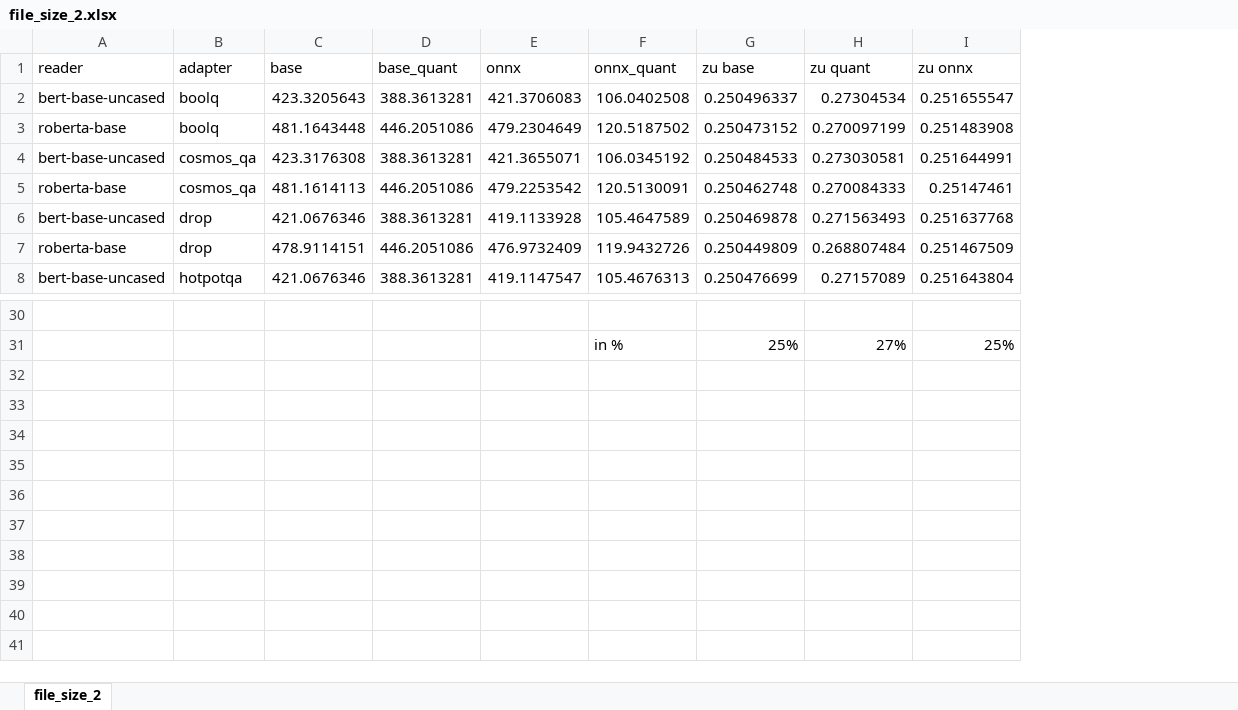
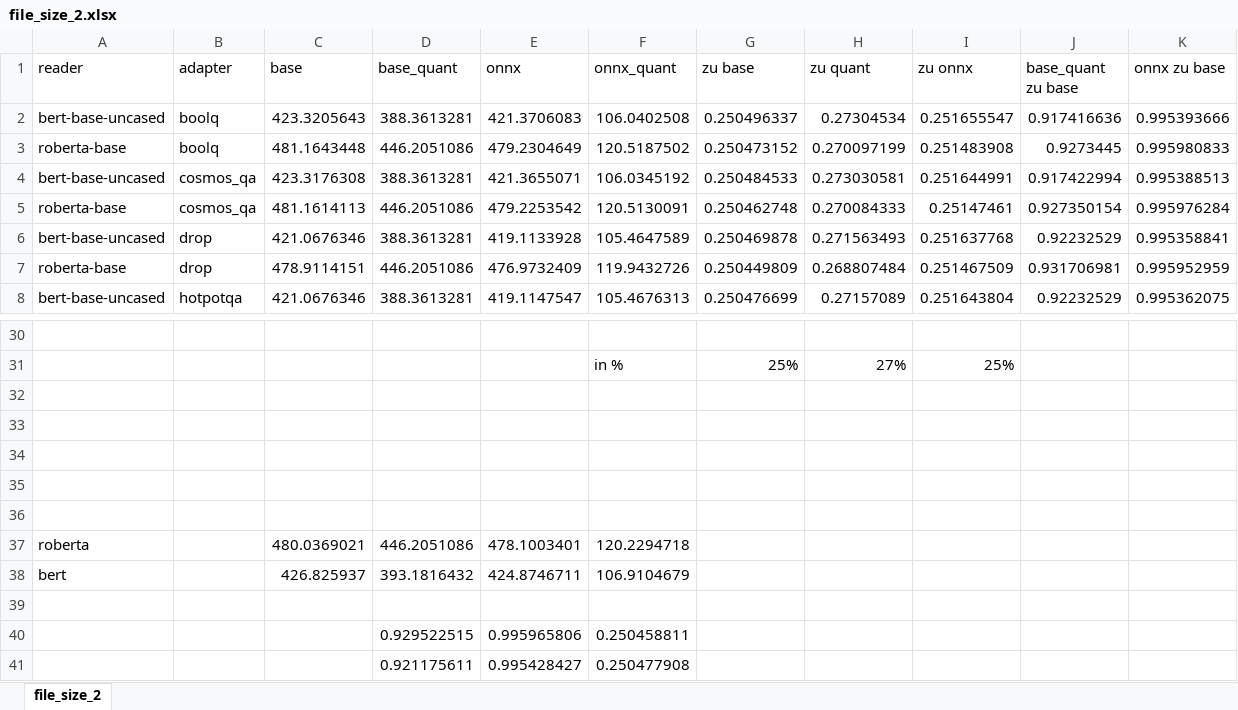
Before and after one commit to michaelkole/dasp_onnx, an Excel workbook: logs/file_size_2.xlsx, sheet file_size_2, drawn as a sheet; only a part is shown, gaps mark what is left out; values as stored, in another font and other column widths than the file's, no borders; table styles not drawn; the diff names each change by its address in the sheet, - before the commit and + after, or states it on an @@ line.

```diff
--- a/logs/file_size_2.xlsx (sheet file_size_2)
+++ b/logs/file_size_2.xlsx (sheet file_size_2)
+column J (base_quant zu base), rows 2-8: 0.917416636 | 0.9273445 | 0.917422994 | 0.927350154 | 0.92232529 | 0.931706981 | 0.92232529
+column K (onnx zu base), rows 2-8: 0.995393666 | 0.995980833 | 0.995388513 | 0.995976284 | 0.995358841 | 0.995952959 | 0.995362075
+row 32: (empty)
+row 33: (empty)
+row 34: (empty)
+row 35: (empty)
+row 36: (empty)
+row 37: roberta |  | 480.0369021 | 446.2051086 | 478.1003401 | 120.2294718
+row 38: bert |  | 426.825937 | 393.1816432 | 424.8746711 | 106.9104679
+row 39: (empty)
+row 40:  |  |  | 0.929522515 | 0.995965806 | 0.250458811
+row 41:  |  |  | 0.921175611 | 0.995428427 | 0.250477908
```
Also changed, not shown: logs/inference_time_extractive_overall.xlsx, 9 other files.
